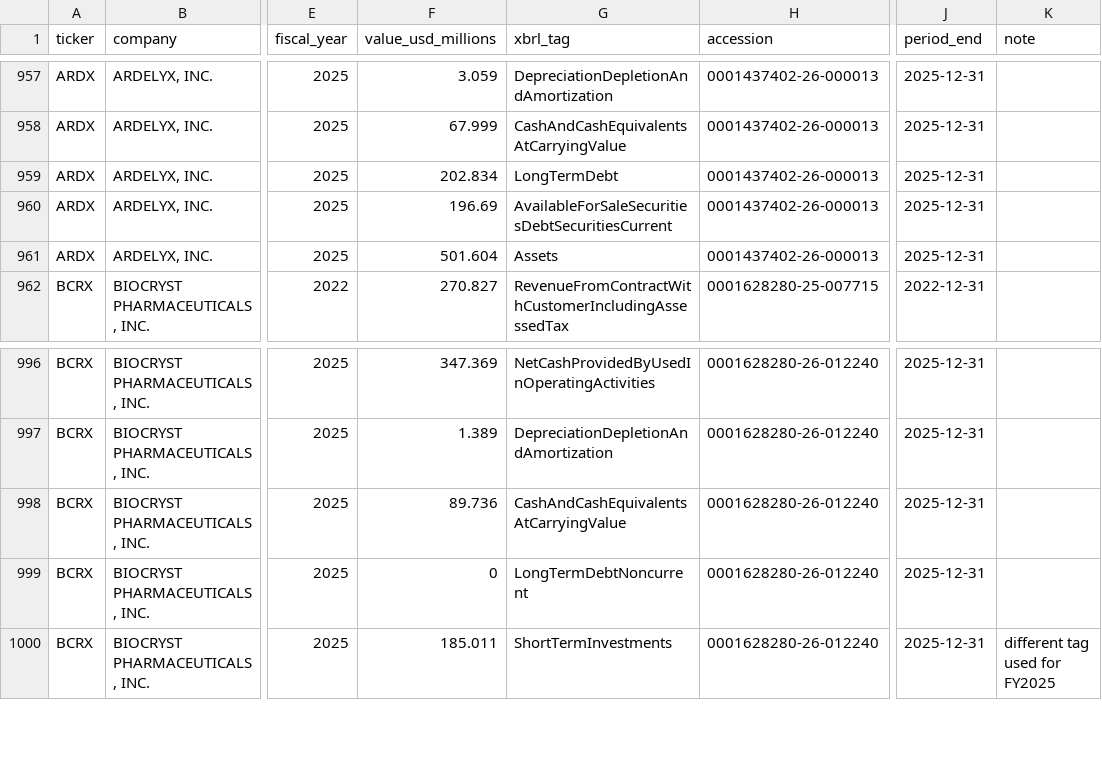
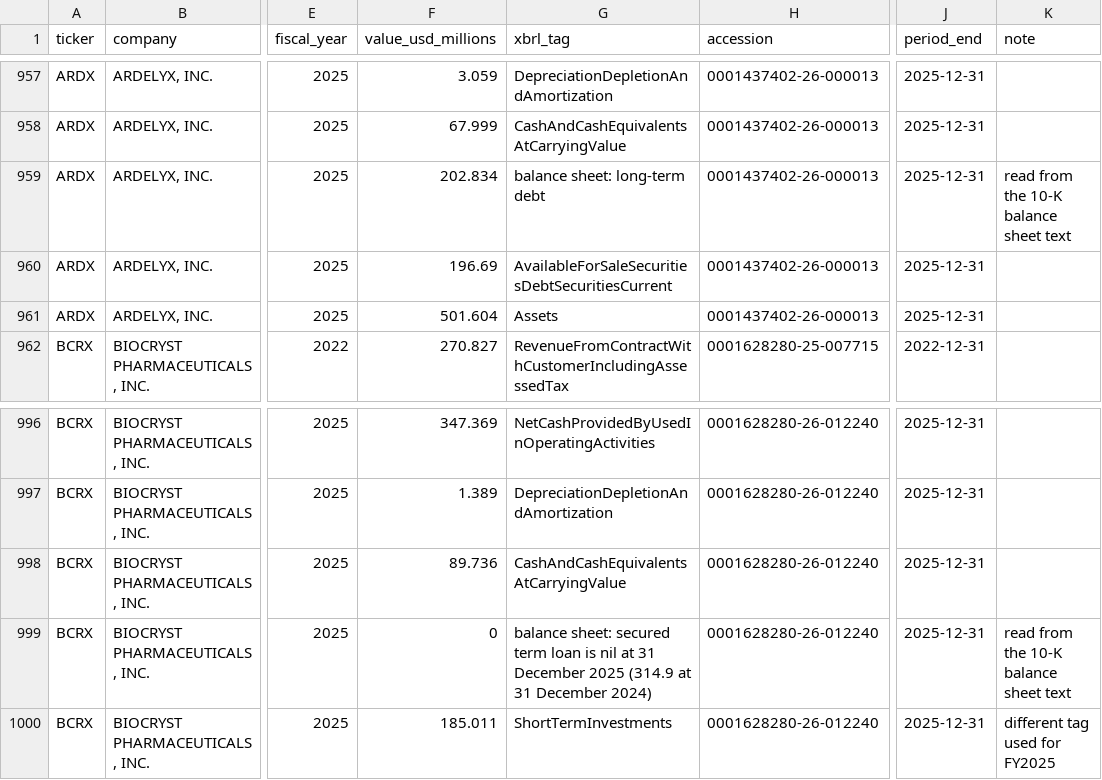
Before and after one commit to lindgreendavid/lindgreendavid.github.io, a CSV file: public/downloads/ma-screening/ma-dataset.csv, drawn as a sheet; only a part is shown, gaps mark what is left out; the diff covers the shown part only; the diff names each change by its address in the sheet, - before the commit and + after, or states it on an @@ line.

```diff
--- a/public/downloads/ma-screening/ma-dataset.csv
+++ b/public/downloads/ma-screening/ma-dataset.csv
-G959 (xbrl_tag): LongTermDebt
+G959 (xbrl_tag): balance sheet: long-term debt
-K959 (note): (empty)
+K959 (note): read from the 10-K balance sheet text
-G999 (xbrl_tag): LongTermDebtNoncurrent
+G999 (xbrl_tag): balance sheet: secured term loan is nil at 31 December 2025 (314.9 at 31 December 2024)
-K999 (note): (empty)
+K999 (note): read from the 10-K balance sheet text
```
Also changed, not shown: 56 edited cells elsewhere in this file, 17 other files.
